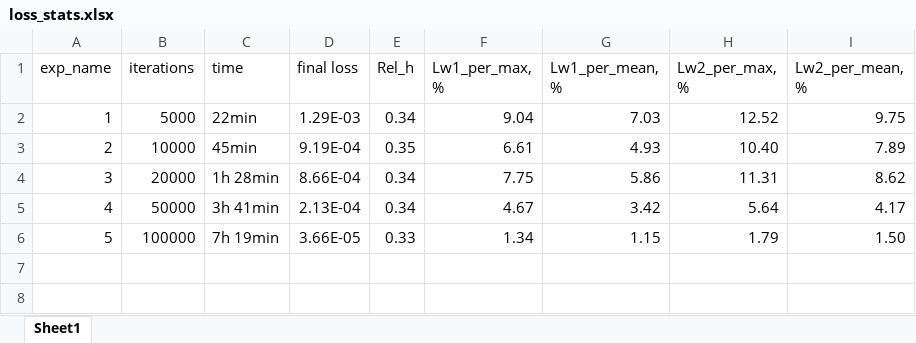
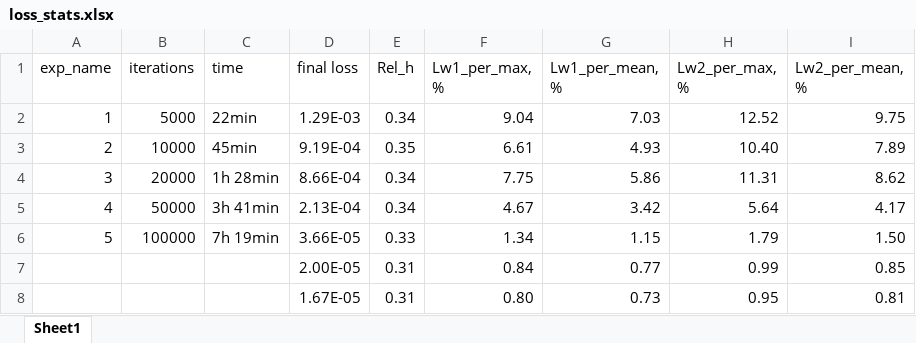
Before and after one commit to mikhakuv/PINNs, an Excel workbook: statistics/loss_stats.xlsx, sheet Sheet1, drawn as a sheet; values as stored, in another font and other column widths than the file's, no borders; charts and pictures not drawn; the diff names each change by its address in the sheet, - before the commit and + after, or states it on an @@ line.

Commit message:
Add files via upload

```diff
--- a/statistics/loss_stats.xlsx (sheet Sheet1)
+++ b/statistics/loss_stats.xlsx (sheet Sheet1)
+row 7:  |  |  | 2.00E-05 | 0.31 | 0.84 | 0.77 | 0.99 | 0.85
+row 8:  |  |  | 1.67E-05 | 0.31 | 0.80 | 0.73 | 0.95 | 0.81
```
Also changed, not shown: charts or pictures.
